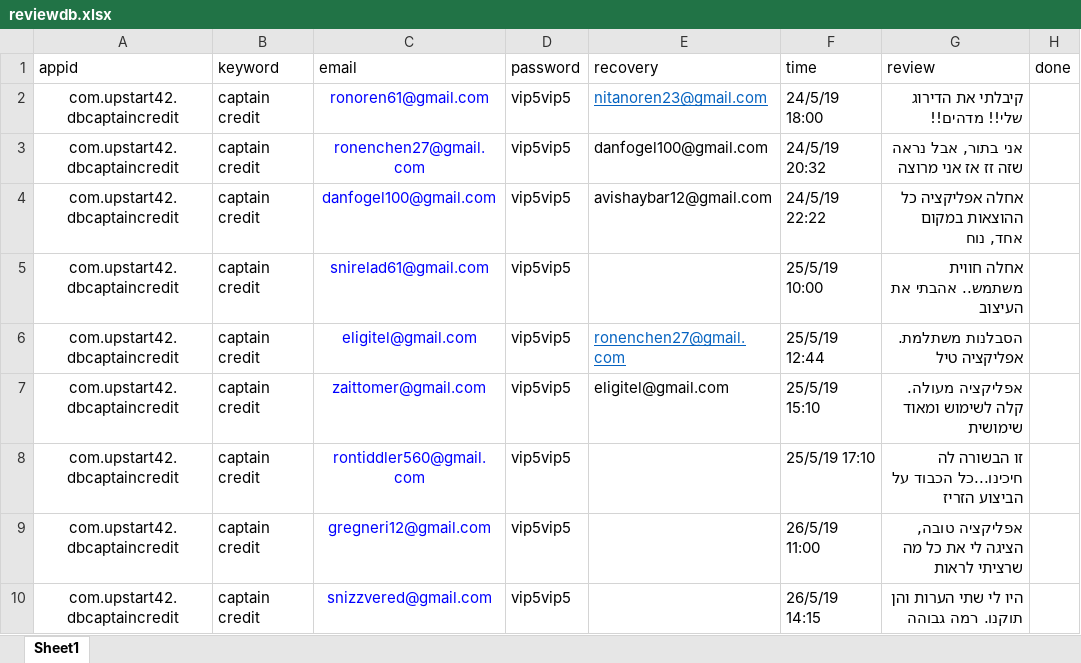
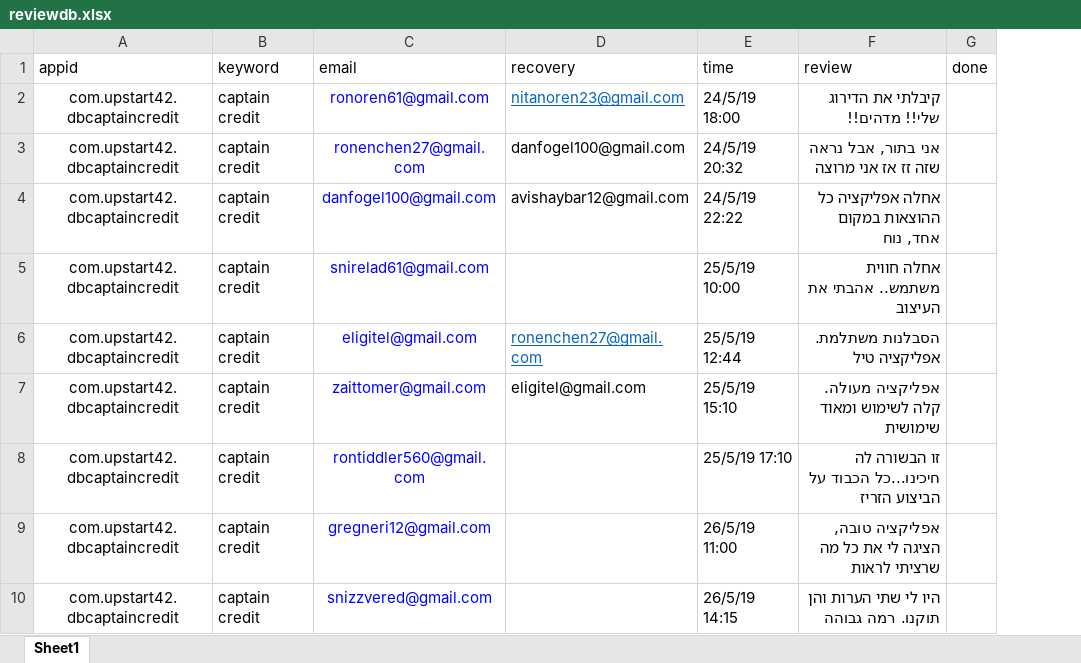
Before and after one commit to sugarderryfire/ReviewsProject, an Excel workbook: reviewdb.xlsx, sheet Sheet1, drawn as a sheet; only a part is shown; values as stored, in another font and other column widths than the file's, no borders; the diff names each change by its address in the sheet, - before the commit and + after, or states it on an @@ line.

Commit message:
Add files via upload

```diff
--- a/reviewdb.xlsx (sheet Sheet1)
+++ b/reviewdb.xlsx (sheet Sheet1)
-column D (password), rows 2-10: all vip5vip5
```
